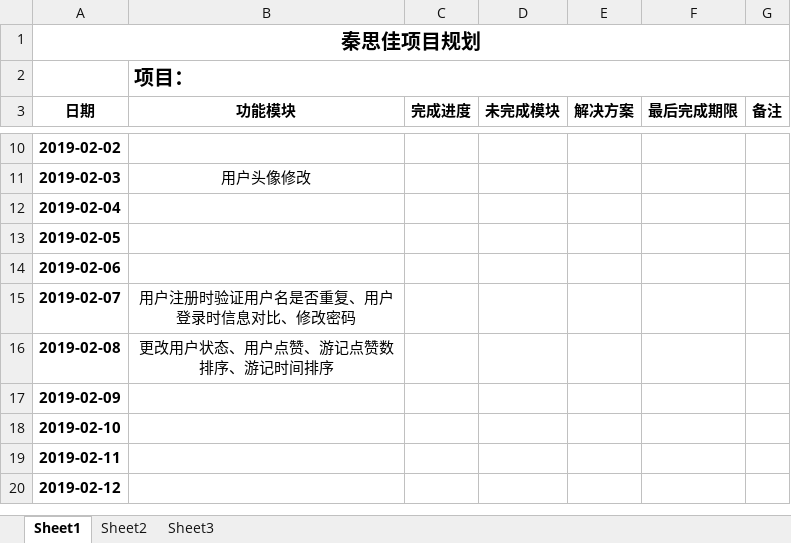
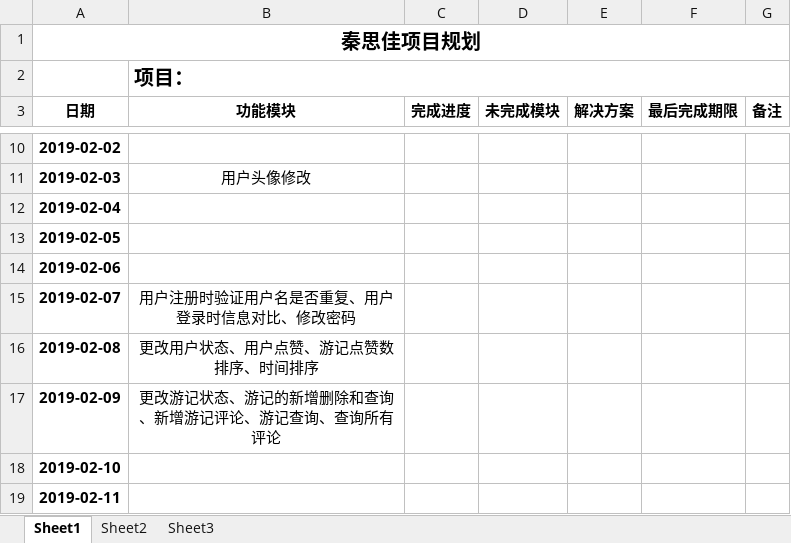
Before and after one commit to qinsijia/node, an Excel workbook: 项目规划表 .xlsx, sheet Sheet1, drawn as a sheet; only a part is shown, gaps mark what is left out; the shorter side is filled out with more unchanged rows; values as stored, in another font and other column widths than the file's, no borders; the diff names each change by its address in the sheet, - before the commit and + after, or states it on an @@ line.

```diff
--- a/项目规划表 .xlsx (sheet Sheet1)
+++ b/项目规划表 .xlsx (sheet Sheet1)
-B16 (功能模块): 更改用户状态、用户点赞、游记点赞数排序、游记时间排序
+B16 (功能模块): 更改用户状态、用户点赞、游记点赞数排序、时间排序
-B17 (功能模块): (empty)
+B17 (功能模块): 更改游记状态、游记的新增删除和查询、新增游记评论、游记查询、查询所有评论
```
Also changed, not shown: 39 other files.
